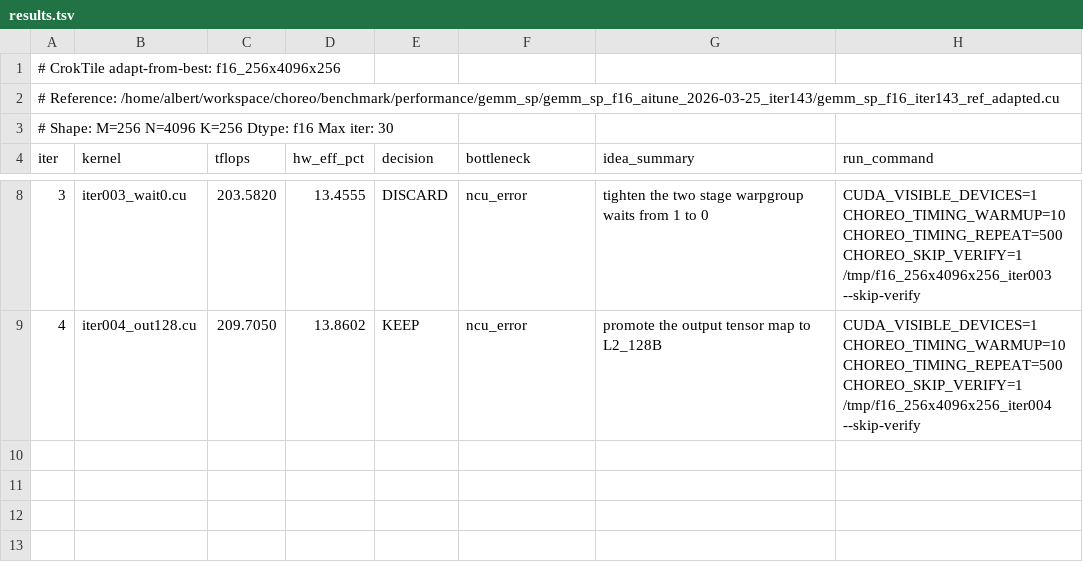
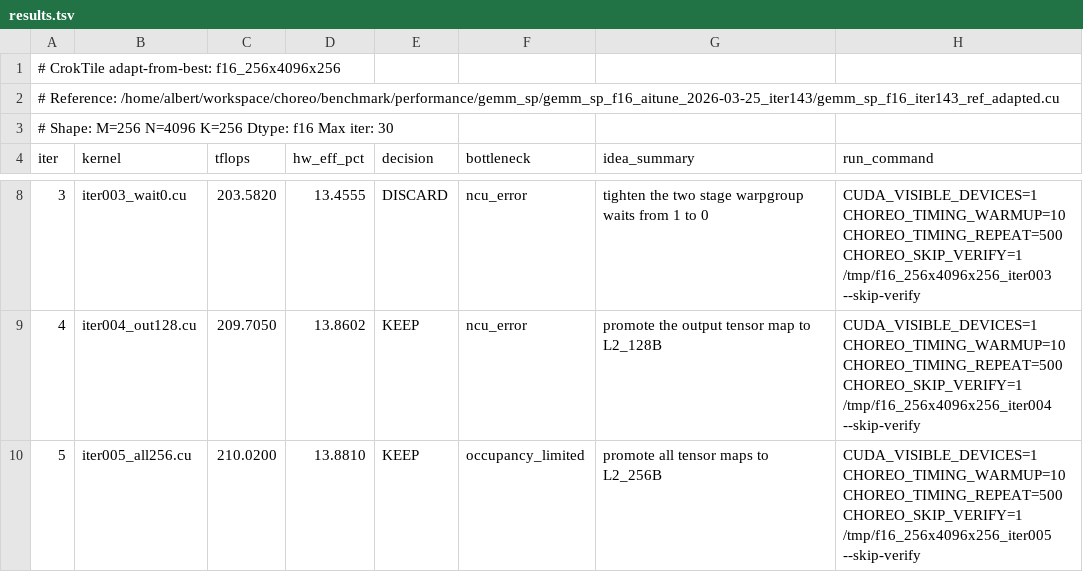
Before and after one commit to codes1gn/CroqTuner, a TSV file: tuning/logs/f16_256x4096x256/results.tsv, drawn as a sheet; only a part is shown, gaps mark what is left out; the diff names each change by its address in the sheet, - before the commit and + after, or states it on an @@ line.

Commit message:
f16_256x4096x256 iter005: promote all tensor maps to L2_256B - TFLOPS: 209.7050 -> 210.0200 (KEEP)
Ultraworked with [Sisyphus](https://github.com/code-yeongyu/oh-my-openagent)

Co-authored-by: Sisyphus <clio-agent@sisyphuslabs.ai>

```diff
--- a/tuning/logs/f16_256x4096x256/results.tsv
+++ b/tuning/logs/f16_256x4096x256/results.tsv
+row 10: 5 | iter005_all256.cu | 210.0200 | 13.8810 | KEEP | occupancy_limited | promote all tensor maps to L2_256B | CUDA_VISIBLE_DEVICES=1 CHOREO_TIMING_WARMUP=10 CHOREO_TIMING_REPEAT=500 CHOREO_SKIP_VERIFY=1 /tmp/f16_256x4096x256_iter005 --skip-verify
```
Also changed, not shown: 8 other files.
